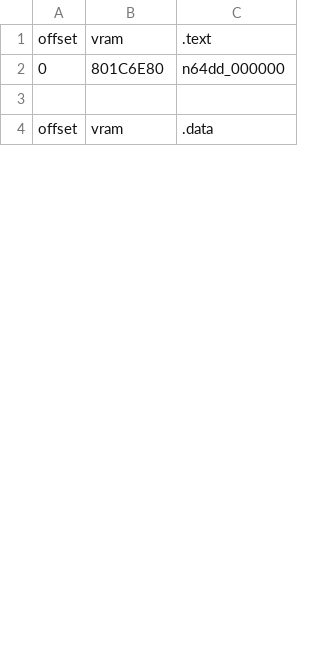
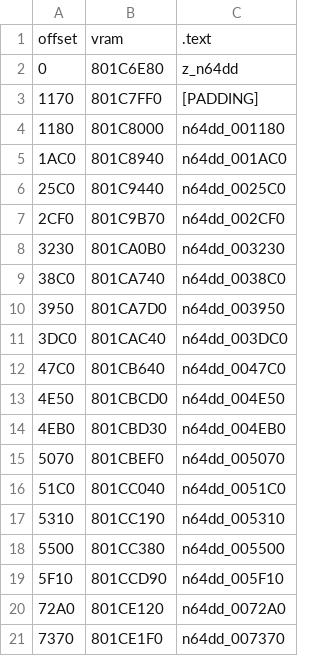
Before and after one commit to Decompollaborate/zelda64_compare, a CSV file: oot/ne0/tables/files_n64dd.csv, drawn as a sheet; only a part is shown; the shorter side is filled out with more unchanged rows; the diff covers the shown part only.

```diff
--- a/oot/ne0/tables/files_n64dd.csv
+++ b/oot/ne0/tables/files_n64dd.csv
@@ -1,2 +1,21 @@
 offset,vram,.text
-0,801C6E80,n64dd_000000
+0,801C6E80,z_n64dd
+1170,801C7FF0,[PADDING]
+1180,801C8000,n64dd_001180
+1AC0,801C8940,n64dd_001AC0
+25C0,801C9440,n64dd_0025C0
+2CF0,801C9B70,n64dd_002CF0
+3230,801CA0B0,n64dd_003230
+38C0,801CA740,n64dd_0038C0
+3950,801CA7D0,n64dd_003950
+3DC0,801CAC40,n64dd_003DC0
+47C0,801CB640,n64dd_0047C0
+4E50,801CBCD0,n64dd_004E50
+4EB0,801CBD30,n64dd_004EB0
+5070,801CBEF0,n64dd_005070
+51C0,801CC040,n64dd_0051C0
+5310,801CC190,n64dd_005310
+5500,801CC380,n64dd_005500
+5F10,801CCD90,n64dd_005F10
+72A0,801CE120,n64dd_0072A0
+7370,801CE1F0,n64dd_007370
```
Also changed, not shown: 30 added rows and 3 edited cells elsewhere in this file, oot/ne1/tables/files_n64dd.csv, oot/ne2/tables/files_n64dd.csv, 14 other files.
